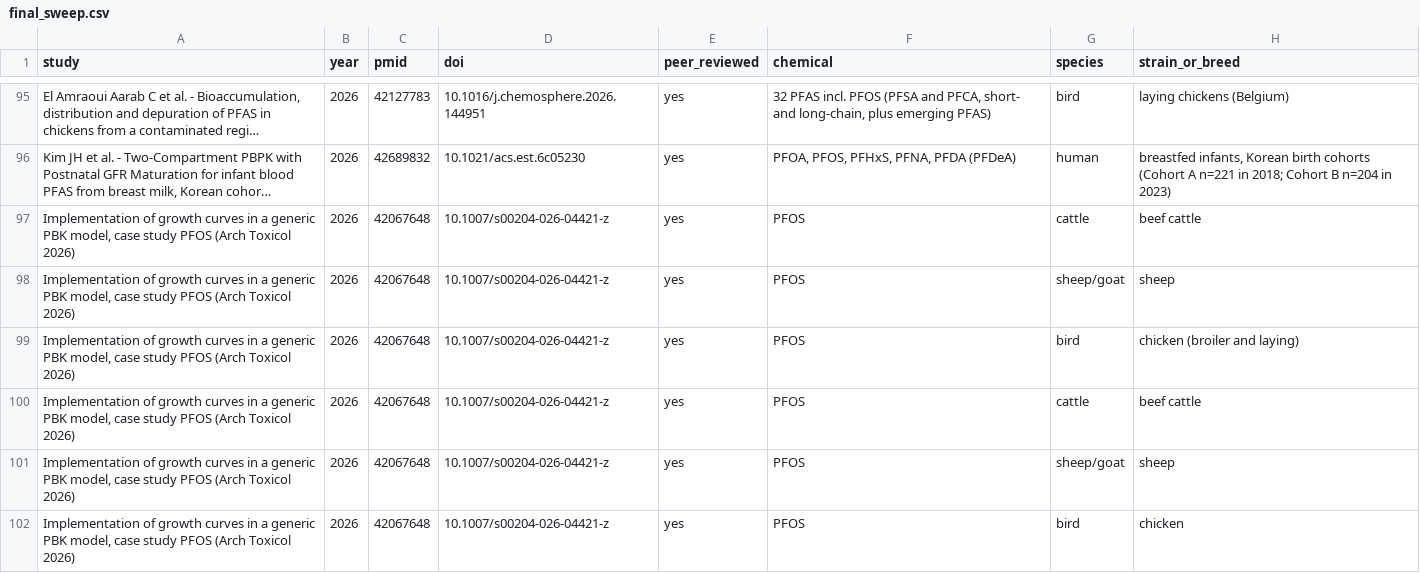
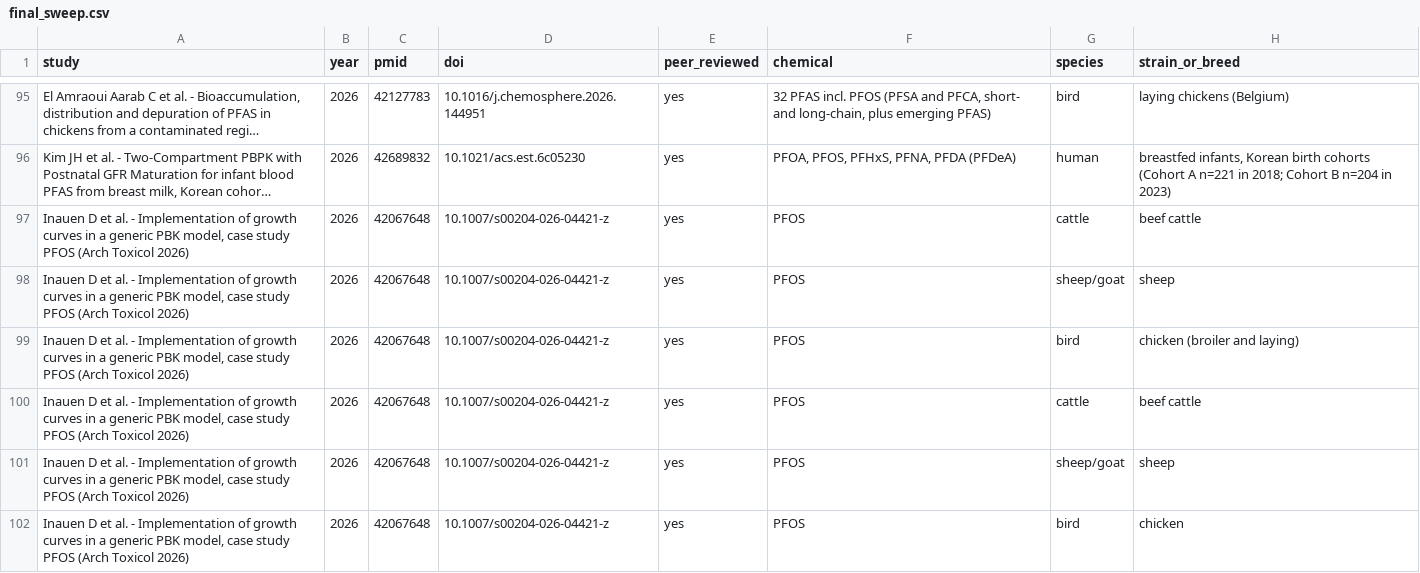
Before and after one commit to sdey17/chiu__2022_rerun, a CSV file: pfas_tk_review/db/final_sweep.csv, drawn as a sheet; only a part is shown, gaps mark what is left out; long unchanged cells end in …; the diff covers the shown part only; the diff names each change by its address in the sheet, - before the commit and + after, or states it on an @@ line.

```diff
--- a/pfas_tk_review/db/final_sweep.csv
+++ b/pfas_tk_review/db/final_sweep.csv
-A97:A102 (study): Implementation of…
+A97:A102 (study): Inauen D et al. - Implementation of…
```
Also changed, not shown: 7 edited cells elsewhere in this file.
